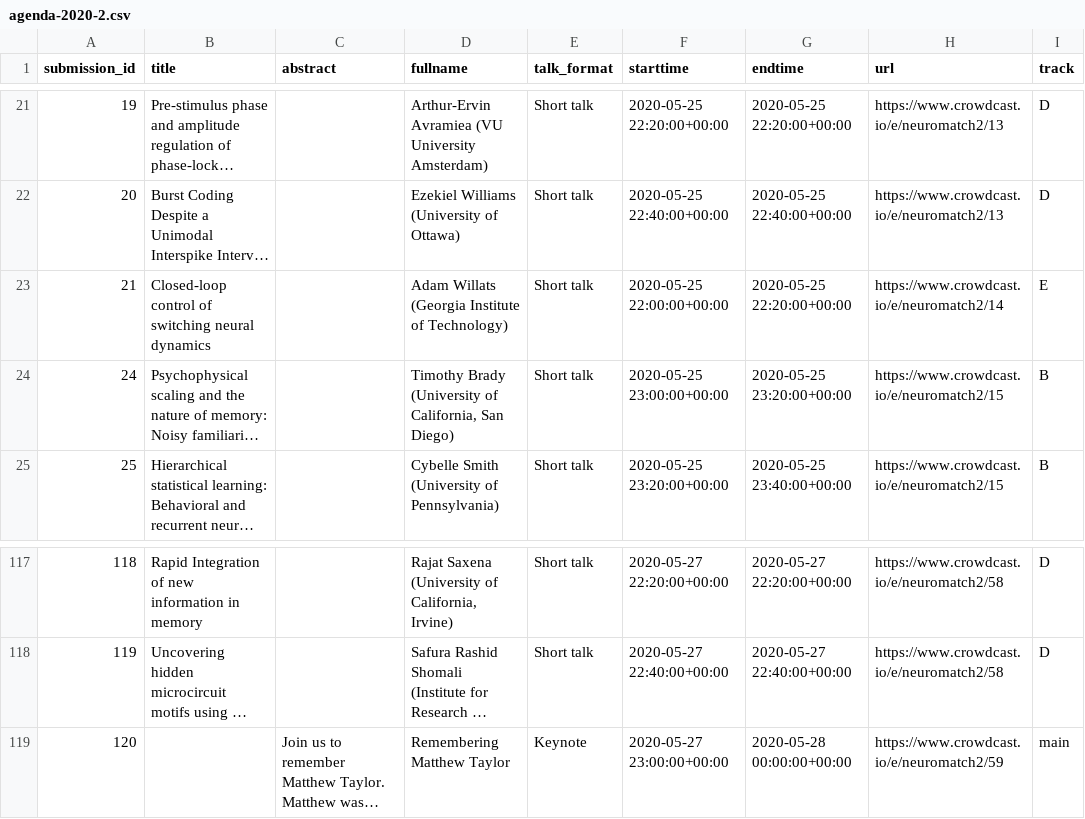
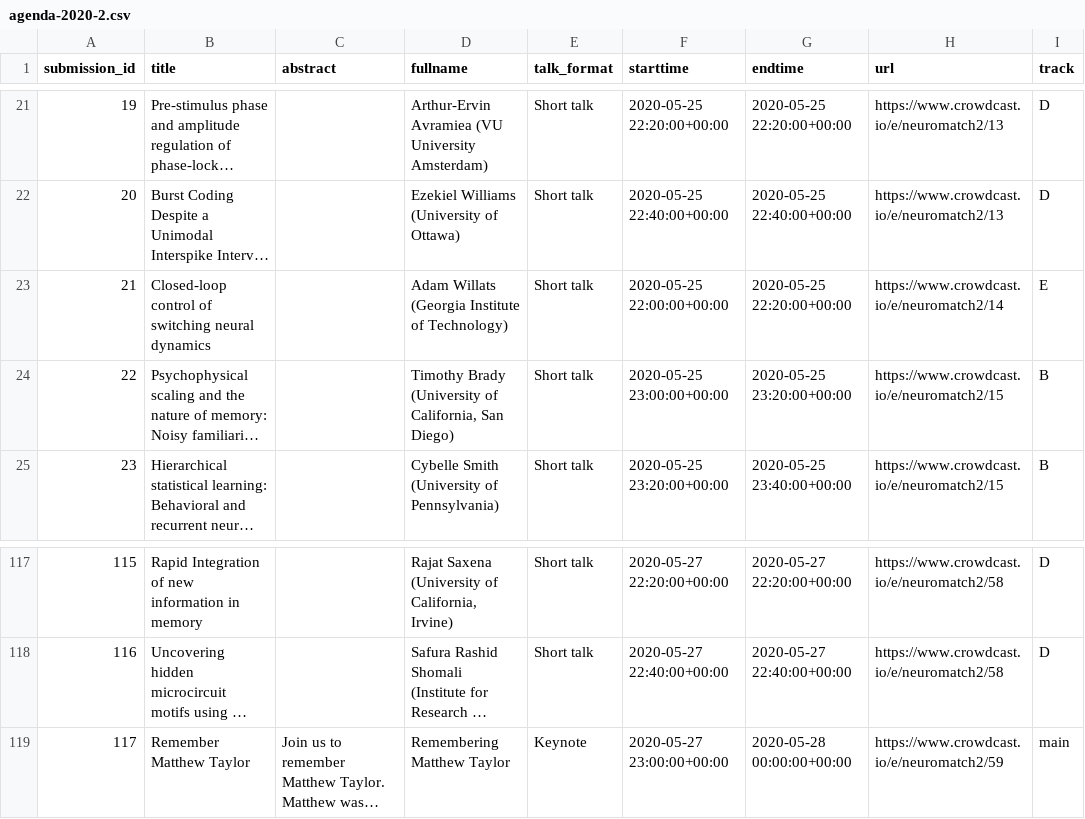
Before and after one commit to neuromatch/nmc-box, a CSV file: sitedata/agenda/agenda-2020-2.csv, drawn as a sheet; only a part is shown, gaps mark what is left out; long unchanged cells end in …; the diff names each change by its address in the sheet, - before the commit and + after, or states it on an @@ line.

Commit message:
Minor fix agenda for NMC2

```diff
--- a/sitedata/agenda/agenda-2020-2.csv
+++ b/sitedata/agenda/agenda-2020-2.csv
@@ column A (submission_id) renumbered from row 24 down @@
-B119 (title): (empty)
+B119 (title): Remember Matthew Taylor
```
